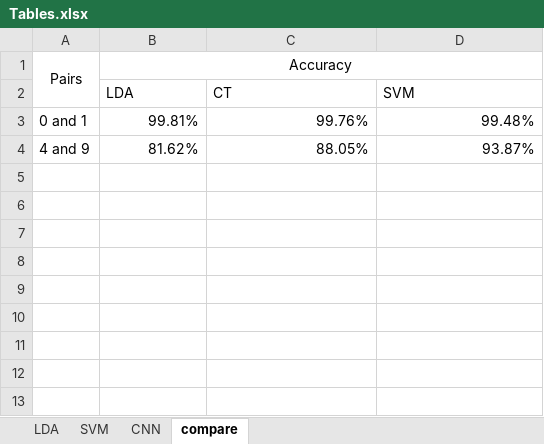
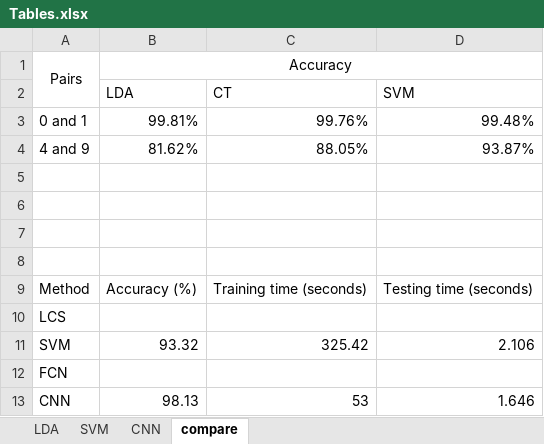
Before and after one commit to Guoqq17/UW_AMATH_582, an Excel workbook: HW4/Tables.xlsx, sheet compare, drawn as a sheet; values as stored, in another font and other column widths than the file's, no borders; the diff names each change by its address in the sheet, - before the commit and + after, or states it on an @@ line.

```diff
--- a/HW4/Tables.xlsx (sheet compare)
+++ b/HW4/Tables.xlsx (sheet compare)
+row 5: (empty)
+row 6: (empty)
+row 7: (empty)
+row 8: (empty)
+row 9: Method | Accuracy (%) | Training time (seconds) | Testing time (seconds)
+row 10: LCS
+row 11: SVM | 93.32 | 325.42 | 2.106
+row 12: FCN
+row 13: CNN | 98.13 | 53 | 1.646
```
Also changed, not shown: sheet CNN, 4 other files.
